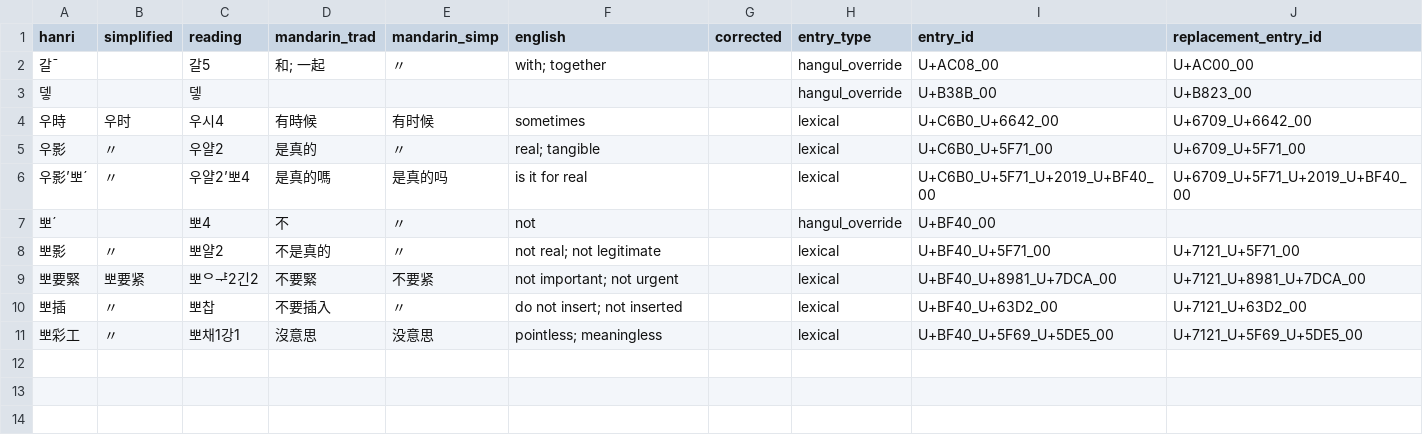
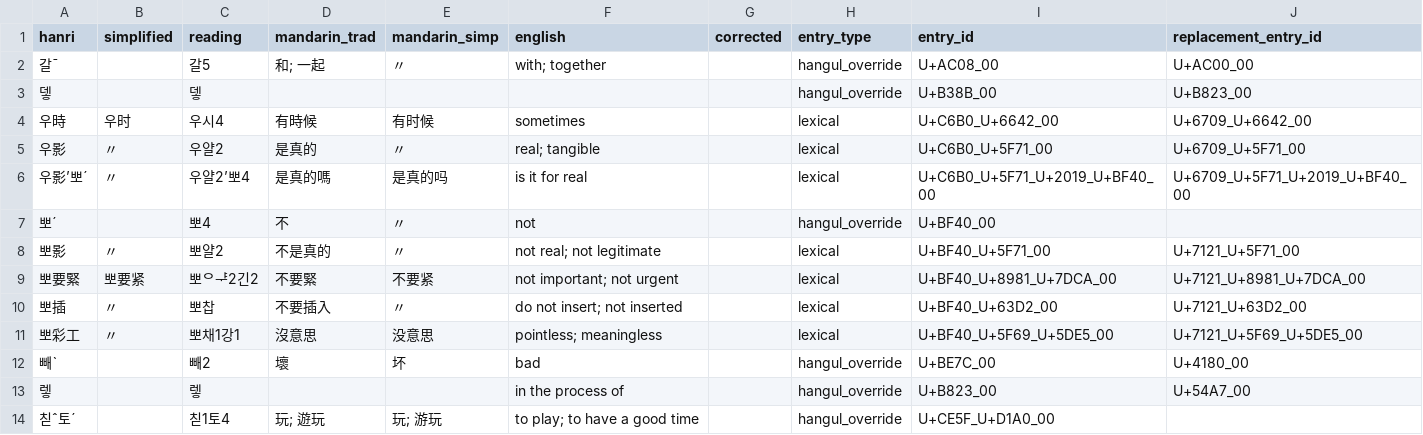
Before and after one commit to thehokkienlang/thehokkienlang.github.io, a TSV file: data/dictionary_defunct.tsv, drawn as a sheet; the diff names each change by its address in the sheet, - before the commit and + after, or states it on an @@ line.

Commit message:
Update dictionary entries with Tangliengim Dictionary Editor

```diff
--- a/data/dictionary_defunct.tsv
+++ b/data/dictionary_defunct.tsv
+row 12: 빼ˋ |  | 빼2 | 壞 | 坏 | bad |  | hangul_override | U+BE7C_00 | U+4180_00
+row 13: 렣 |  | 렣 |  |  | in the process of |  | hangul_override | U+B823_00 | U+54A7_00
+row 14: 칟ˆ토ˊ |  | 칟1토4 | 玩; 遊玩 | 玩; 游玩 | to play; to have a good time |  | hangul_override | U+CE5F_U+D1A0_00
```
Also changed, not shown: data/dictionary_entry_id_registry.tsv, data/hokkien_hanri_dict.tsv, 4 other files.
